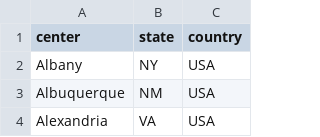
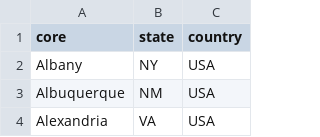
Before and after one commit to hojimat/gammasolutions, a CSV file: assets/csv/kma.csv, drawn as a sheet; only a part is shown.

```diff
--- a/assets/csv/kma.csv
+++ b/assets/csv/kma.csv
@@ -1,2 +1,2 @@
-center,state,country
+core,state,country
 Albany,NY,USA
```
Also changed, not shown: assets/csv/csa.csv, assets/csv/dma.csv, 4 other files.
